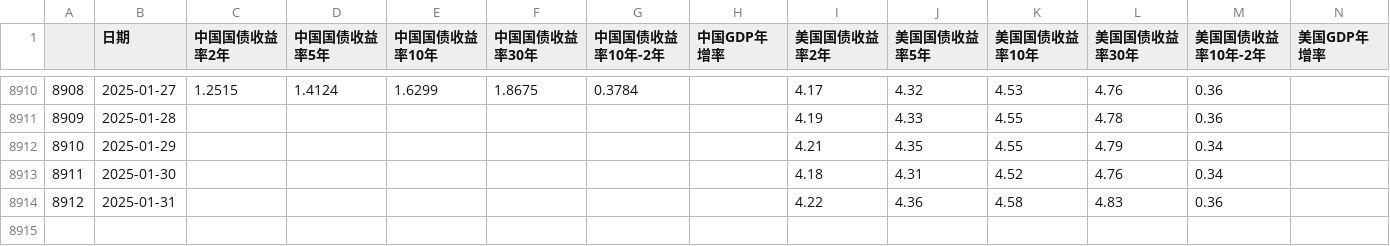
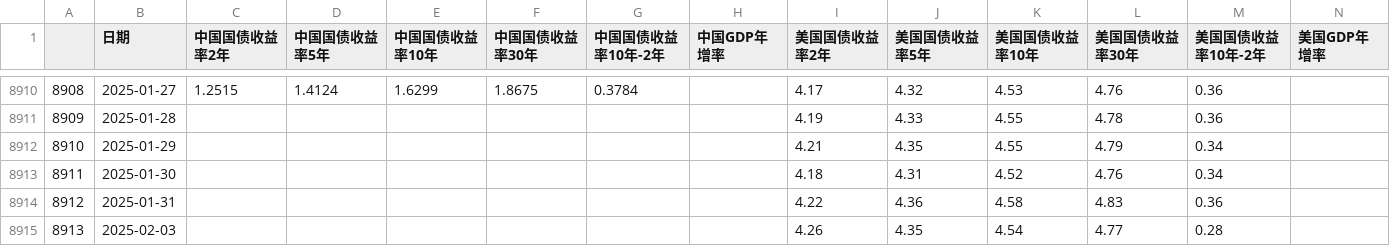
Before and after one commit to jamelouis/investment-tools, a CSV file: public/csv/bond-rate.csv, drawn as a sheet; only a part is shown, gaps mark what is left out; the diff names each change by its address in the sheet, - before the commit and + after, or states it on an @@ line.

```diff
--- a/public/csv/bond-rate.csv
+++ b/public/csv/bond-rate.csv
+row 8915: 8913 | 2025-02-03 |  |  |  |  |  |  | 4.26 | 4.35 | 4.54 | 4.77 | 0.28
```
